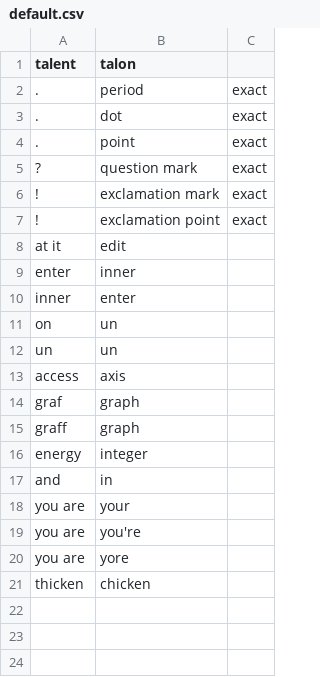
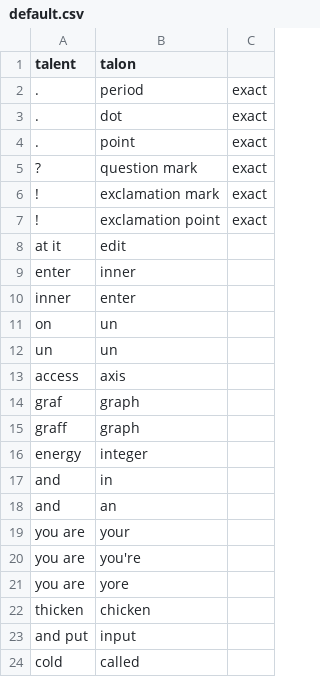
Before and after one commit to FireChickenProductivity/TalonVoiceDictationSetup, a CSV file: correction_data/default.csv, drawn as a sheet; the diff names each change by its address in the sheet, - before the commit and + after, or states it on an @@ line.

Commit message:
Add input and call the corrections

```diff
--- a/correction_data/default.csv
+++ b/correction_data/default.csv
+row 18: and | an
+row 23: and put | input
+row 24: cold | called
```
